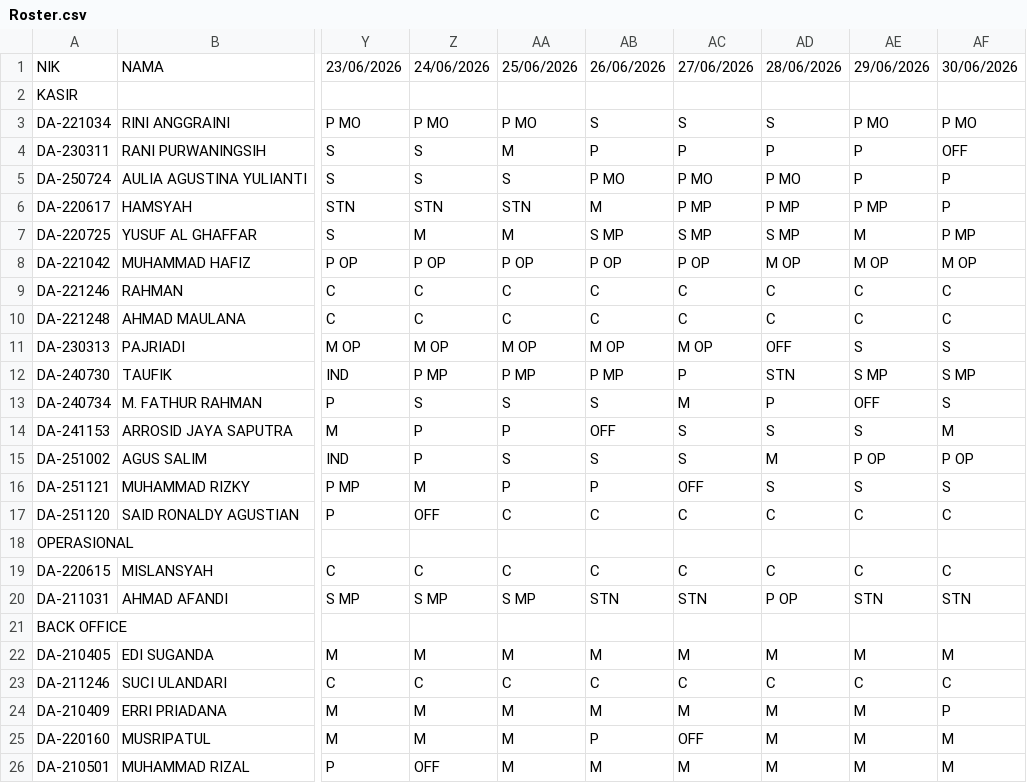
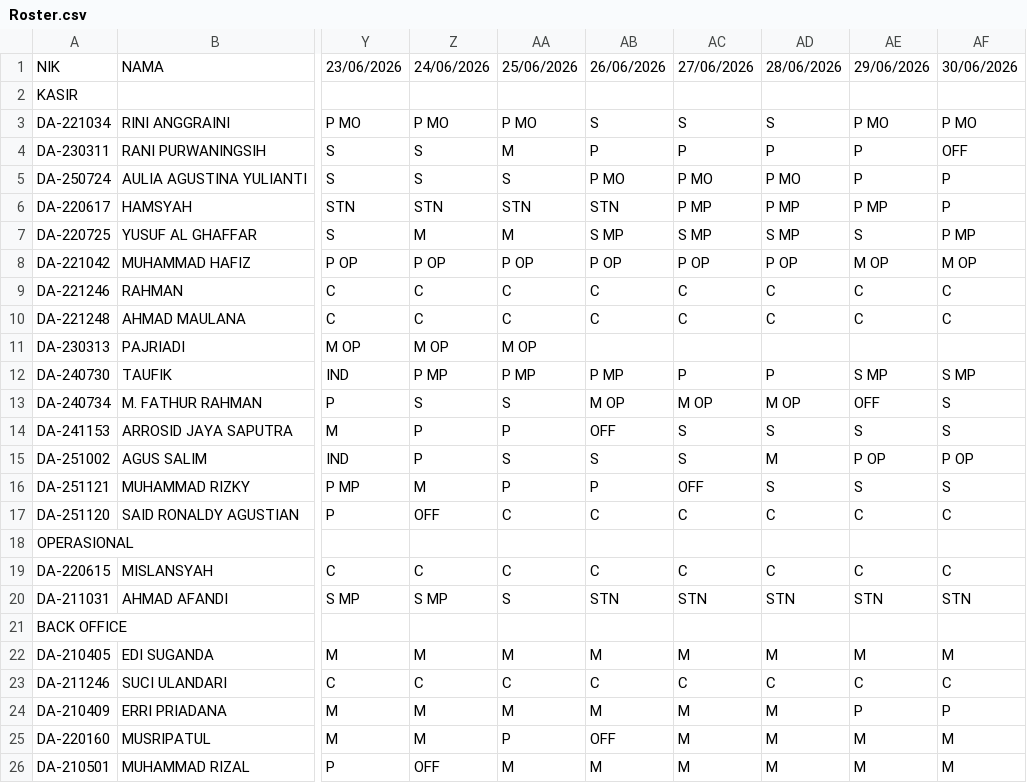
Before and after one commit to martbib1-crypto/roster-ppa-mart, a CSV file: Roster.csv, drawn as a sheet; only a part is shown, gaps mark what is left out; the diff names each change by its address in the sheet, - before the commit and + after, or states it on an @@ line.

Commit message:
Add files via upload

```diff
--- a/Roster.csv
+++ b/Roster.csv
-AB6: M
+AB6: STN
-AE7: M
+AE7: S
-AD8: M OP
+AD8: P OP
-AB11: M OP
+AB11: (empty)
-AC11: M OP
+AC11: (empty)
-AD11: OFF
+AD11: (empty)
-AE11: S
+AE11: (empty)
-AF11: S
+AF11: (empty)
-AD12: STN
+AD12: P
-AB13: S
+AB13: M OP
-AC13: M
+AC13: M OP
-AD13: P
+AD13: M OP
-AF14: M
+AF14: S
-AA20: S MP
+AA20: S
-AD20: P OP
+AD20: STN
-AE24: M
+AE24: P
-AA25: M
+AA25: P
-AB25: P
+AB25: OFF
-AC25: OFF
+AC25: M
```
